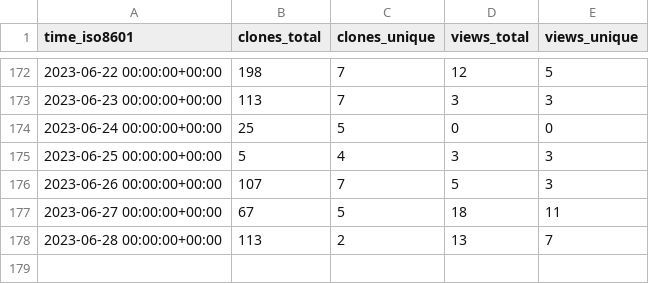
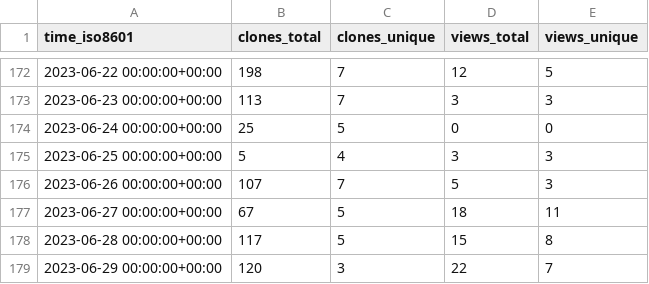
Before and after one commit to jongpie/ApexUUID, a CSV file: jongpie/ApexUUID/ghrs-data/views_clones_aggregate.csv, drawn as a sheet; only a part is shown, gaps mark what is left out.

```diff
--- a/jongpie/ApexUUID/ghrs-data/views_clones_aggregate.csv
+++ b/jongpie/ApexUUID/ghrs-data/views_clones_aggregate.csv
@@ -177,2 +177,3 @@ time_iso8601,clones_total,clones_unique,views_total,views_unique
 2023-06-27 00:00:00+00:00,67,5,18,11
-2023-06-28 00:00:00+00:00,113,2,13,7
+2023-06-28 00:00:00+00:00,117,5,15,8
+2023-06-29 00:00:00+00:00,120,3,22,7
```
Also changed, not shown: 1 other file.
